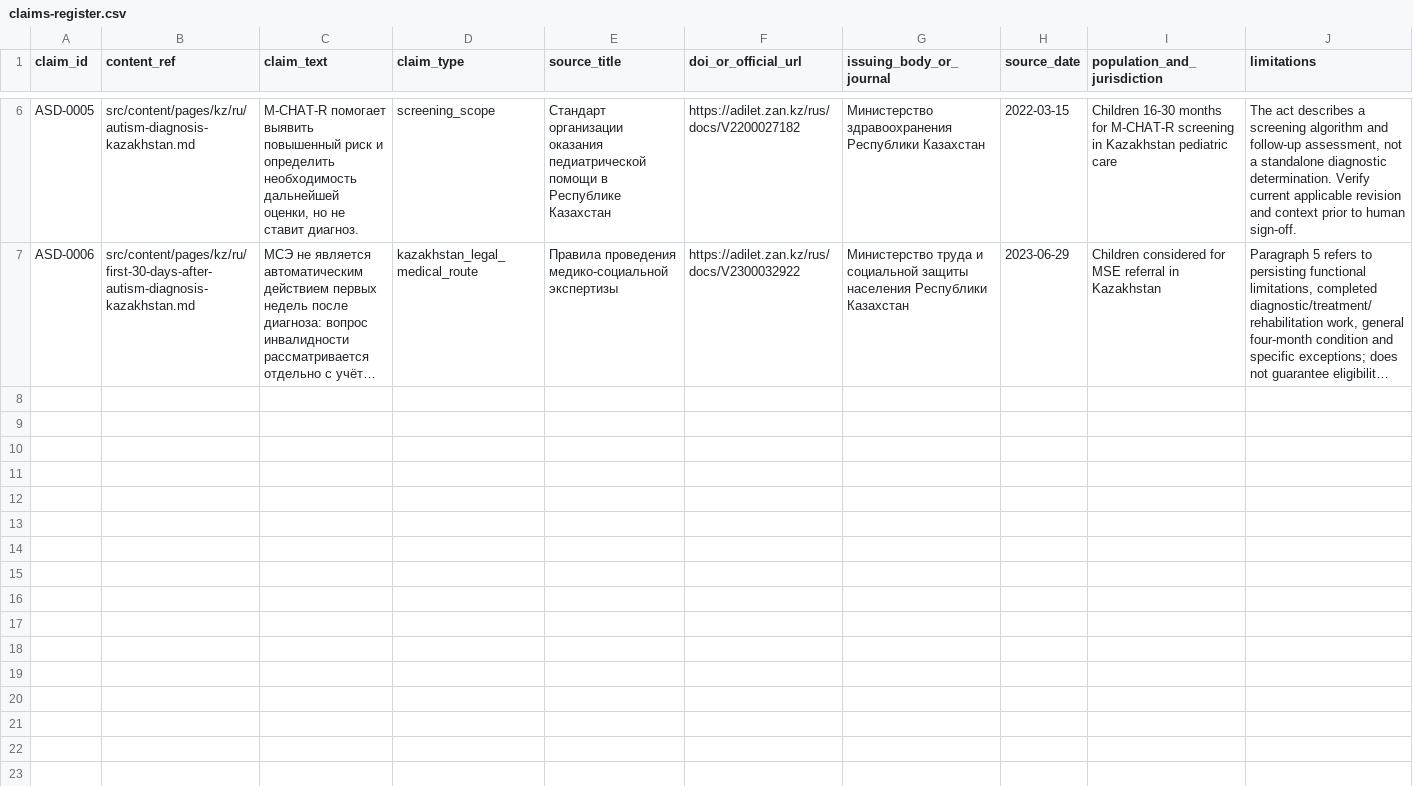
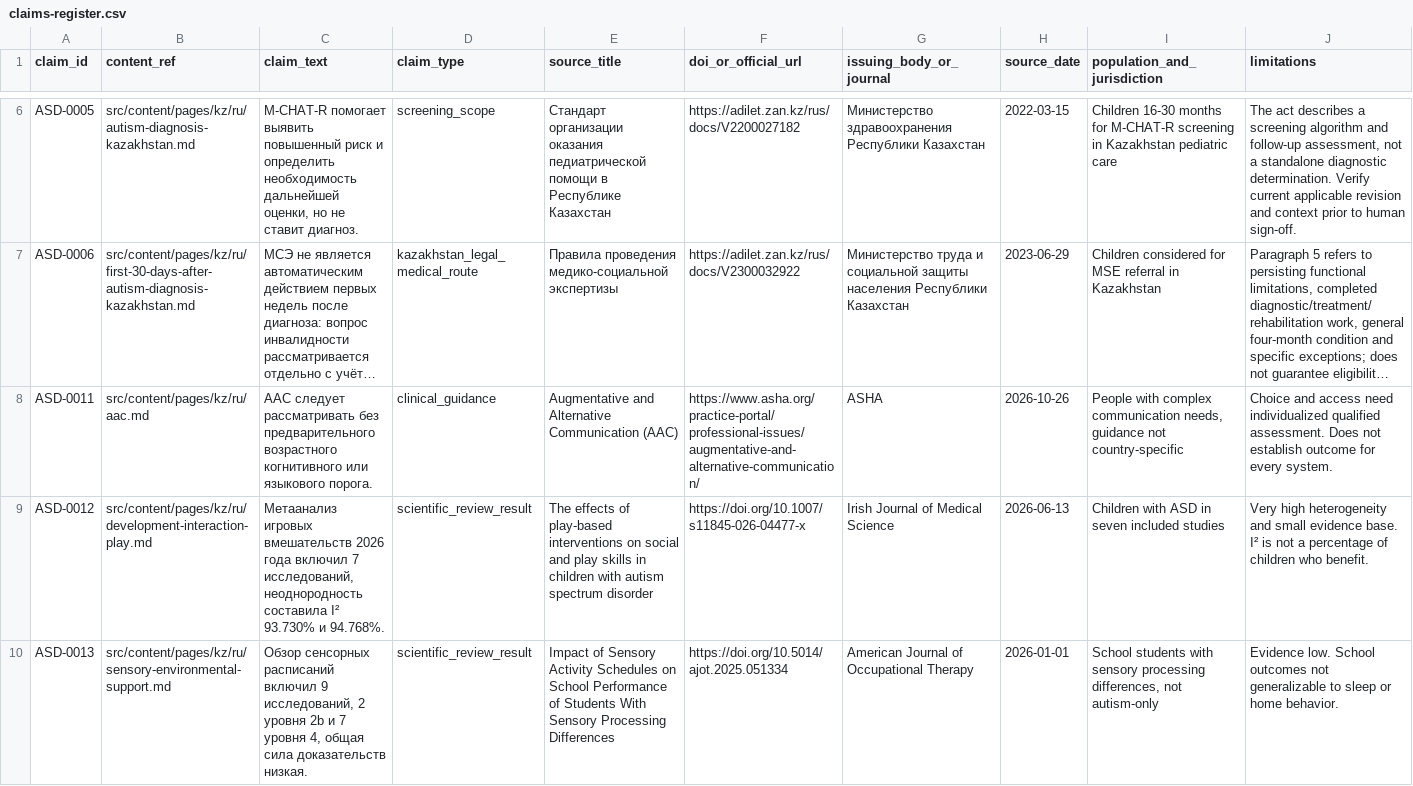
Before and after one commit to Ruslan-Kurmashev/central-asia-autism-hub, a CSV file: docs/evidence/claims-register.csv, drawn as a sheet; only a part is shown, gaps mark what is left out; long unchanged cells end in …; rows hold the shown columns only; the diff covers the shown part only; the diff names each change by its address in the sheet, - before the commit and + after, or states it on an @@ line.

```diff
--- a/docs/evidence/claims-register.csv
+++ b/docs/evidence/claims-register.csv
+row 8: ASD-0011 | src/content/pages/kz/ru/aac.md | AAC следует рассматривать без предварительного возрастного когнитивного или языкового порога. | clinical_guidance | Augmentative and Alternative Communication (AAC) | https://www.asha.org/practice-portal/professional-issues/augmentative-and-alternative-communication/ | ASHA | 2026-10-26 | People with complex communication needs, guidance not country-specific | Choice and access need individualized qualified assessment. Does not establish outcome for every system.
+row 9: ASD-0012 | src/content/pages/kz/ru/development-interaction-play.md | Метаанализ игровых вмешательств 2026 года включил 7 исследований, неоднородность составила I² 93.730% и 94.768%. | scientific_review_result | The effects of play-based interventions on social and play skills in children with autism spectrum disorder | https://doi.org/10.1007/s11845-026-04477-x | Irish Journal of Medical Science | 2026-06-13 | Children with ASD in seven included studies | Very high heterogeneity and small evidence base. I² is not a percentage of children who benefit.
+row 10: ASD-0013 | src/content/pages/kz/ru/sensory-environmental-support.md | Обзор сенсорных расписаний включил 9 исследований, 2 уровня 2b и 7 уровня 4, общая сила доказательств низкая. | scientific_review_result | Impact of Sensory Activity Schedules on School Performance of Students With Sensory Processing Differences | https://doi.org/10.5014/ajot.2025.051334 | American Journal of Occupational Therapy | 2026-01-01 | School students with sensory processing differences, not autism-only | Evidence low. School outcomes not generalizable to sleep or home behavior.
```
Also changed, not shown: 3 added rows elsewhere in this file.
